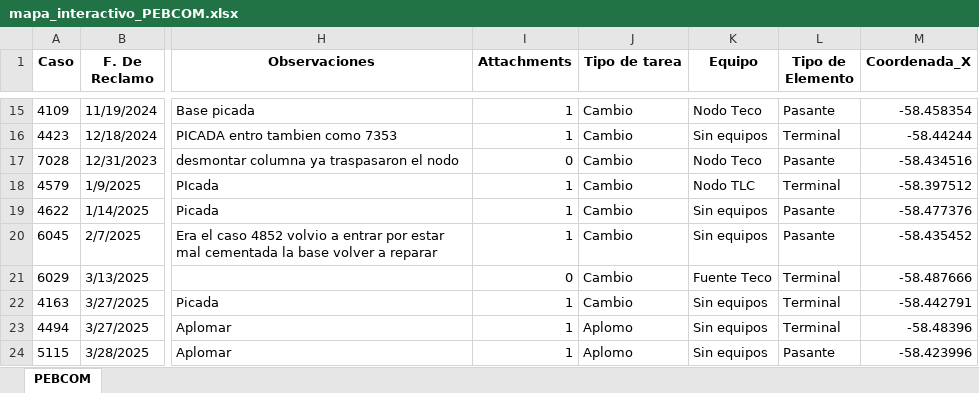
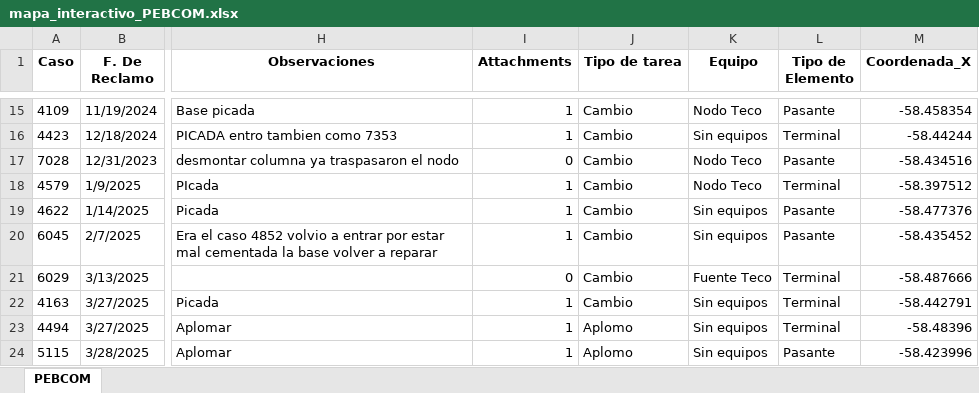
Before and after one commit to gestiondereclamosteco/pebcom, an Excel workbook: mapa_interactivo_PEBCOM.xlsx, sheet PEBCOM, drawn as a sheet; only a part is shown, gaps mark what is left out; values as stored, in another font and other column widths than the file's, no borders; the diff names each change by its address in the sheet, - before the commit and + after, or states it on an @@ line.

Commit message:
🔄 Actualización automática del mapa (2025-09-30 09:54:50)

```diff
--- a/mapa_interactivo_PEBCOM.xlsx (sheet PEBCOM)
+++ b/mapa_interactivo_PEBCOM.xlsx (sheet PEBCOM)
-K18 (Equipo): Nodo TLC
+K18 (Equipo): Nodo Teco
```
Also changed, not shown: 1 other file.
